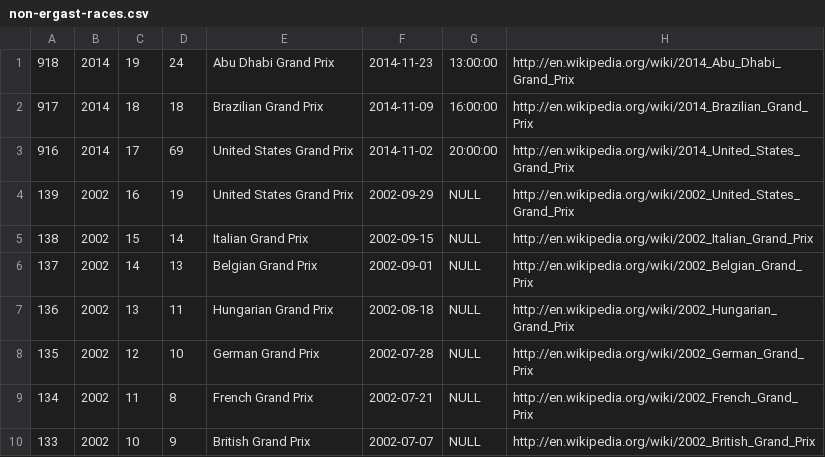
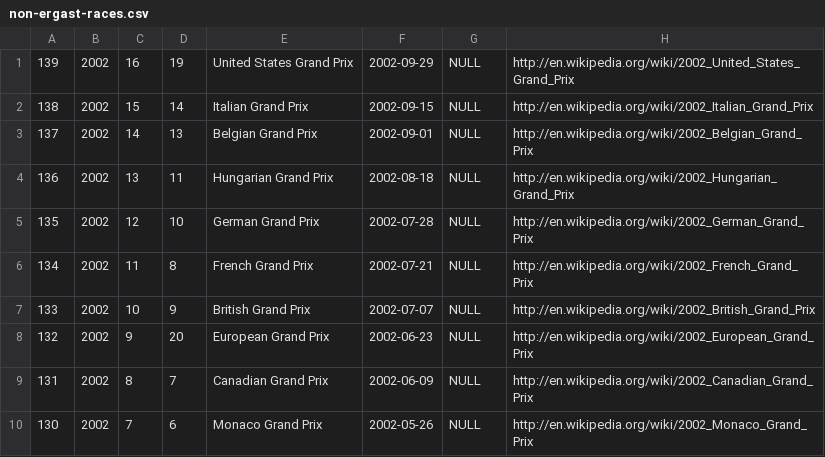
Before and after one commit to emkael/elof1, a CSV file: dumps/non-ergast-races.csv, drawn as a sheet; only a part is shown; the shorter side is filled out with more unchanged rows.

```diff
--- a/dumps/non-ergast-races.csv
+++ b/dumps/non-ergast-races.csv
@@ -1,4 +1 @@
-"918","2014","19","24","Abu Dhabi Grand Prix","2014-11-23","13:00:00","http://en.wikipedia.org/wiki/2014_Abu_Dhabi_Grand_Prix"
-"917","2014","18","18","Brazilian Grand Prix","2014-11-09","16:00:00","http://en.wikipedia.org/wiki/2014_Brazilian_Grand_Prix"
-"916","2014","17","69","United States Grand Prix","2014-11-02","20:00:00","http://en.wikipedia.org/wiki/2014_United_States_Grand_Prix"
 "139","2002","16","19","United States Grand Prix","2002-09-29",NULL,"http://en.wikipedia.org/wiki/2002_United_States_Grand_Prix"
```
Also changed, not shown: dumps/chicane-races.csv, 1 other file.
